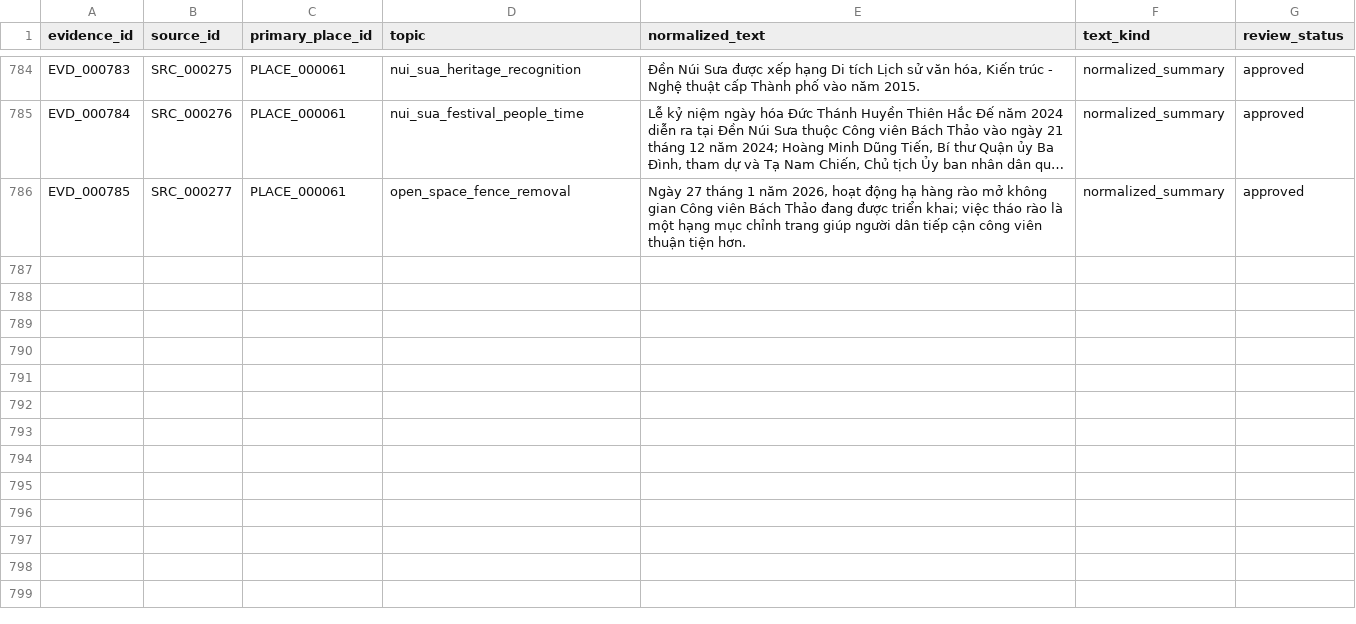
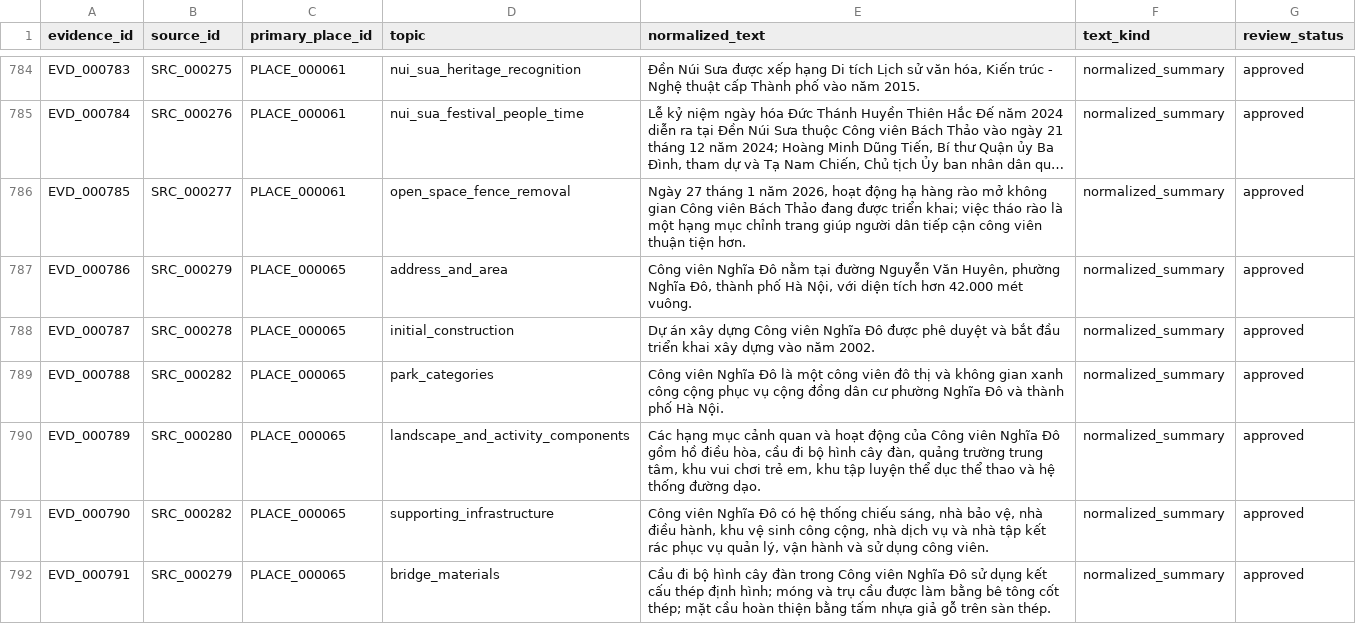
Before and after one commit to doantien03/hanoiqa-gretriever, a CSV file: dataset/hanoiqa/master/evidence.csv, drawn as a sheet; only a part is shown, gaps mark what is left out; long unchanged cells end in …; the diff covers the shown part only; the diff names each change by its address in the sheet, - before the commit and + after, or states it on an @@ line.

```diff
--- a/dataset/hanoiqa/master/evidence.csv
+++ b/dataset/hanoiqa/master/evidence.csv
+row 787: EVD_000786 | SRC_000279 | PLACE_000065 | address_and_area | Công viên Nghĩa Đô nằm tại đường Nguyễn Văn Huyên, phường Nghĩa Đô, thành phố Hà Nội, với diện tích hơn 42.000 mét vuông. | normalized_summary | approved
+row 788: EVD_000787 | SRC_000278 | PLACE_000065 | initial_construction | Dự án xây dựng Công viên Nghĩa Đô được phê duyệt và bắt đầu triển khai xây dựng vào năm 2002. | normalized_summary | approved
+row 789: EVD_000788 | SRC_000282 | PLACE_000065 | park_categories | Công viên Nghĩa Đô là một công viên đô thị và không gian xanh công cộng phục vụ cộng đồng dân cư phường Nghĩa Đô và thành phố Hà Nội. | normalized_summary | approved
+row 790: EVD_000789 | SRC_000280 | PLACE_000065 | landscape_and_activity_components | Các hạng mục cảnh quan và hoạt động của Công viên Nghĩa Đô gồm hồ điều hòa, cầu đi bộ hình cây đàn, quảng trường trung tâm, khu vui chơi trẻ em, khu tập luyện thể dục thể thao và hệ thống đường dạo. | normalized_summary | approved
+row 791: EVD_000790 | SRC_000282 | PLACE_000065 | supporting_infrastructure | Công viên Nghĩa Đô có hệ thống chiếu sáng, nhà bảo vệ, nhà điều hành, khu vệ sinh công cộng, nhà dịch vụ và nhà tập kết rác phục vụ quản lý, vận hành và sử dụng công viên. | normalized_summary | approved
+row 792: EVD_000791 | SRC_000279 | PLACE_000065 | bridge_materials | Cầu đi bộ hình cây đàn trong Công viên Nghĩa Đô sử dụng kết cấu thép định hình; móng và trụ cầu được làm bằng bê tông cốt thép; mặt cầu hoàn thiện bằng tấm nhựa giả gỗ trên sàn thép. | normalized_summary | approved
```
Also changed, not shown: 6 added rows elsewhere in this file, dataset/hanoiqa/master/edges.csv, dataset/hanoiqa/master/nodes.csv, 8 other files.
